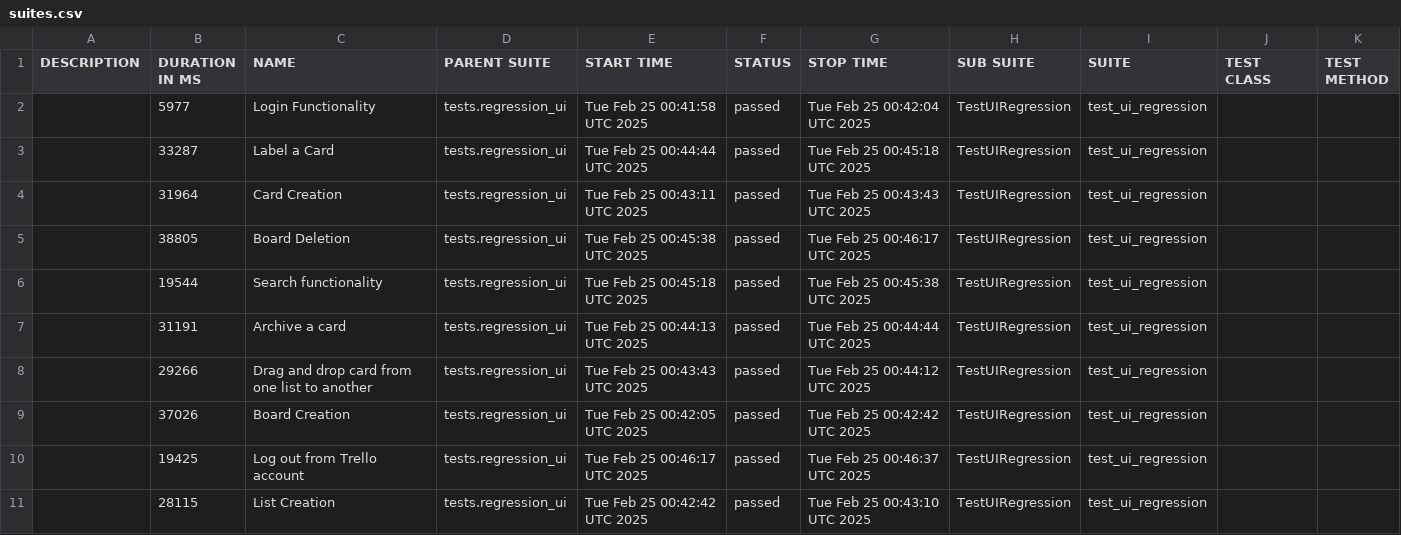
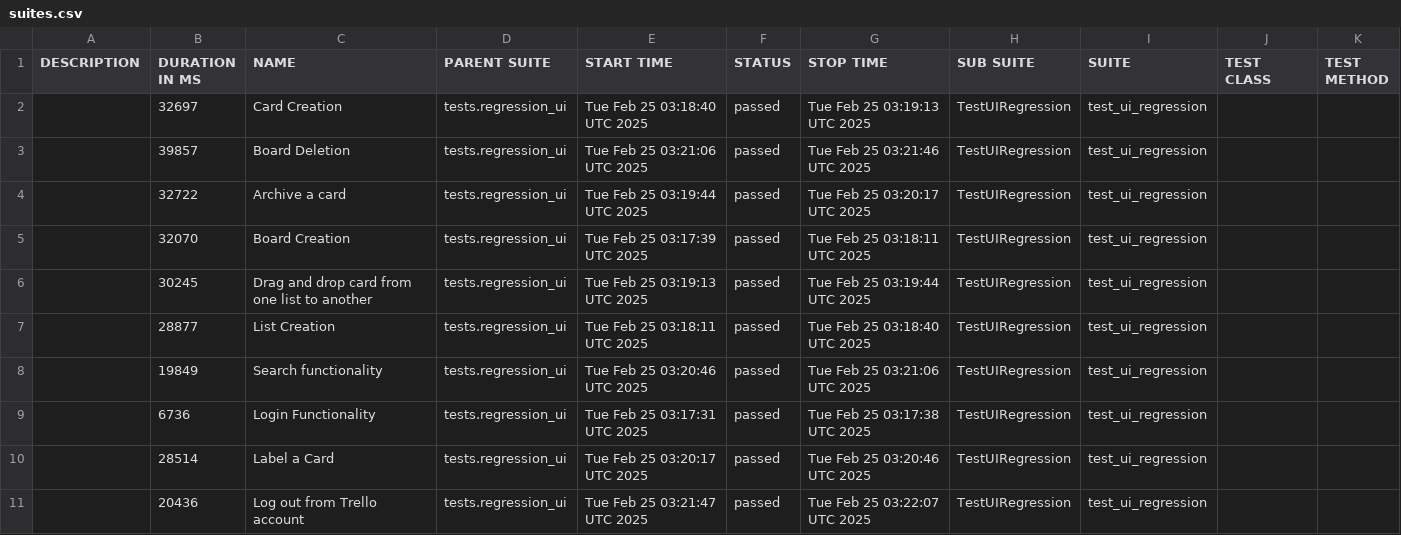
Before and after one commit to vkqapro/pythonSelenium, a CSV file: data/suites.csv, drawn as a sheet.

```diff
--- a/data/suites.csv
+++ b/data/suites.csv
@@ -1,11 +1,11 @@
 "DESCRIPTION","DURATION IN MS","NAME","PARENT SUITE","START TIME","STATUS","STOP TIME","SUB SUITE","SUITE","TEST CLASS","TEST METHOD"
-"","5977","Login Functionality","tests.regression_ui","Tue Feb 25 00:41:58 UTC 2025","passed","Tue Feb 25 00:42:04 UTC 2025","TestUIRegression","test_ui_regression","",""
-"","33287","Label a Card","tests.regression_ui","Tue Feb 25 00:44:44 UTC 2025","passed","Tue Feb 25 00:45:18 UTC 2025","TestUIRegression","test_ui_regression","",""
-"","31964","Card Creation","tests.regression_ui","Tue Feb 25 00:43:11 UTC 2025","passed","Tue Feb 25 00:43:43 UTC 2025","TestUIRegression","test_ui_regression","",""
-"","38805","Board Deletion","tests.regression_ui","Tue Feb 25 00:45:38 UTC 2025","passed","Tue Feb 25 00:46:17 UTC 2025","TestUIRegression","test_ui_regression","",""
-"","19544","Search functionality","tests.regression_ui","Tue Feb 25 00:45:18 UTC 2025","passed","Tue Feb 25 00:45:38 UTC 2025","TestUIRegression","test_ui_regression","",""
-"","31191","Archive a card","tests.regression_ui","Tue Feb 25 00:44:13 UTC 2025","passed","Tue Feb 25 00:44:44 UTC 2025","TestUIRegression","test_ui_regression","",""
-"","29266","Drag and drop card from one list to another","tests.regression_ui","Tue Feb 25 00:43:43 UTC 2025","passed","Tue Feb 25 00:44:12 UTC 2025","TestUIRegression","test_ui_regression","",""
-"","37026","Board Creation","tests.regression_ui","Tue Feb 25 00:42:05 UTC 2025","passed","Tue Feb 25 00:42:42 UTC 2025","TestUIRegression","test_ui_regression","",""
-"","19425","Log out from Trello account","tests.regression_ui","Tue Feb 25 00:46:17 UTC 2025","passed","Tue Feb 25 00:46:37 UTC 2025","TestUIRegression","test_ui_regression","",""
-"","28115","List Creation","tests.regression_ui","Tue Feb 25 00:42:42 UTC 2025","passed","Tue Feb 25 00:43:10 UTC 2025","TestUIRegression","test_ui_regression","",""
+"","32697","Card Creation","tests.regression_ui","Tue Feb 25 03:18:40 UTC 2025","passed","Tue Feb 25 03:19:13 UTC 2025","TestUIRegression","test_ui_regression","",""
+"","39857","Board Deletion","tests.regression_ui","Tue Feb 25 03:21:06 UTC 2025","passed","Tue Feb 25 03:21:46 UTC 2025","TestUIRegression","test_ui_regression","",""
+"","32722","Archive a card","tests.regression_ui","Tue Feb 25 03:19:44 UTC 2025","passed","Tue Feb 25 03:20:17 UTC 2025","TestUIRegression","test_ui_regression","",""
+"","32070","Board Creation","tests.regression_ui","Tue Feb 25 03:17:39 UTC 2025","passed","Tue Feb 25 03:18:11 UTC 2025","TestUIRegression","test_ui_regression","",""
+"","30245","Drag and drop card from one list to another","tests.regression_ui","Tue Feb 25 03:19:13 UTC 2025","passed","Tue Feb 25 03:19:44 UTC 2025","TestUIRegression","test_ui_regression","",""
+"","28877","List Creation","tests.regression_ui","Tue Feb 25 03:18:11 UTC 2025","passed","Tue Feb 25 03:18:40 UTC 2025","TestUIRegression","test_ui_regression","",""
+"","19849","Search functionality","tests.regression_ui","Tue Feb 25 03:20:46 UTC 2025","passed","Tue Feb 25 03:21:06 UTC 2025","TestUIRegression","test_ui_regression","",""
+"","6736","Login Functionality","tests.regression_ui","Tue Feb 25 03:17:31 UTC 2025","passed","Tue Feb 25 03:17:38 UTC 2025","TestUIRegression","test_ui_regression","",""
+"","28514","Label a Card","tests.regression_ui","Tue Feb 25 03:20:17 UTC 2025","passed","Tue Feb 25 03:20:46 UTC 2025","TestUIRegression","test_ui_regression","",""
+"","20436","Log out from Trello account","tests.regression_ui","Tue Feb 25 03:21:47 UTC 2025","passed","Tue Feb 25 03:22:07 UTC 2025","TestUIRegression","test_ui_regression","",""
```
Also changed, not shown: 38 other files.
